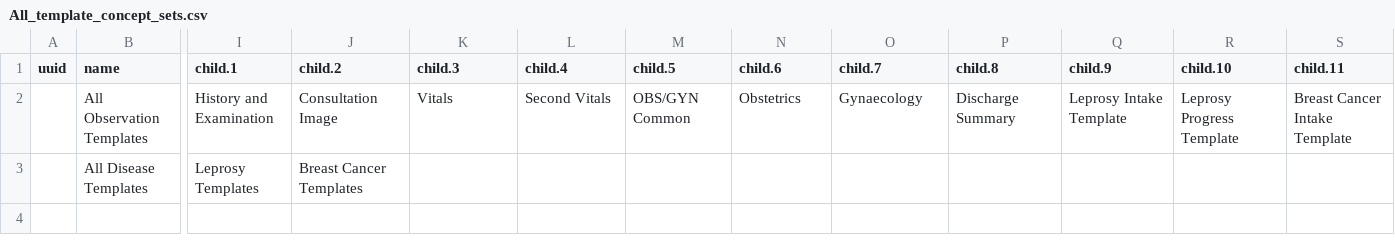
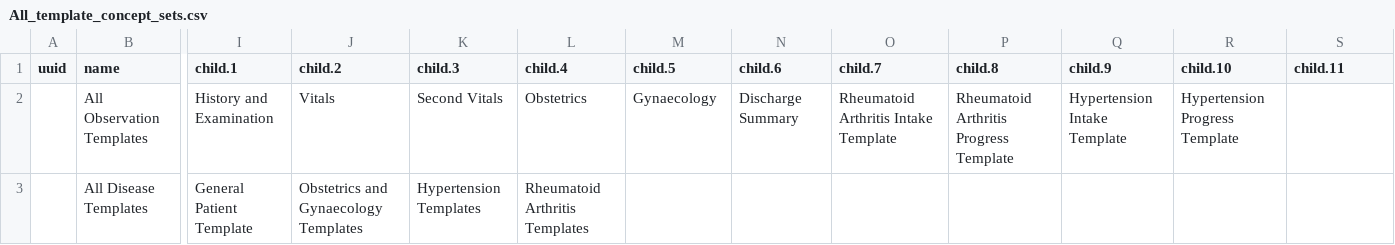
Before and after one commit to Bahmni/jss-config, a CSV file: openmrs/templates/All_template_concept_sets.csv, drawn as a sheet; only a part is shown, gaps mark what is left out; the diff names each change by its address in the sheet, - before the commit and + after, or states it on an @@ line.

Commit message:
Abhinav, Vinay | #0 | New templates for Hypertension and Rheumatoid arthritis

```diff
--- a/openmrs/templates/All_template_concept_sets.csv
+++ b/openmrs/templates/All_template_concept_sets.csv
-J2 (child.2): Consultation Image
+J2 (child.2): Vitals
-K2 (child.3): Vitals
+K2 (child.3): Second Vitals
-L2 (child.4): Second Vitals
+L2 (child.4): Obstetrics
-M2 (child.5): OBS/GYN Common
+M2 (child.5): Gynaecology
-N2 (child.6): Obstetrics
+N2 (child.6): Discharge Summary
-O2 (child.7): Gynaecology
+O2 (child.7): Rheumatoid Arthritis Intake Template
-P2 (child.8): Discharge Summary
+P2 (child.8): Rheumatoid Arthritis Progress Template
-Q2 (child.9): Leprosy Intake Template
+Q2 (child.9): Hypertension Intake Template
-R2 (child.10): Leprosy Progress Template
+R2 (child.10): Hypertension Progress Template
-S2 (child.11): Breast Cancer Intake Template
+S2 (child.11): (empty)
-I3 (child.1): Leprosy Templates
+I3 (child.1): General Patient Template
-J3 (child.2): Breast Cancer Templates
+J3 (child.2): Obstetrics and Gynaecology Templates
-K3 (child.3): (empty)
+K3 (child.3): Hypertension Templates
-L3 (child.4): (empty)
+L3 (child.4): Rheumatoid Arthritis Templates
```
Also changed, not shown: 7 other files.
